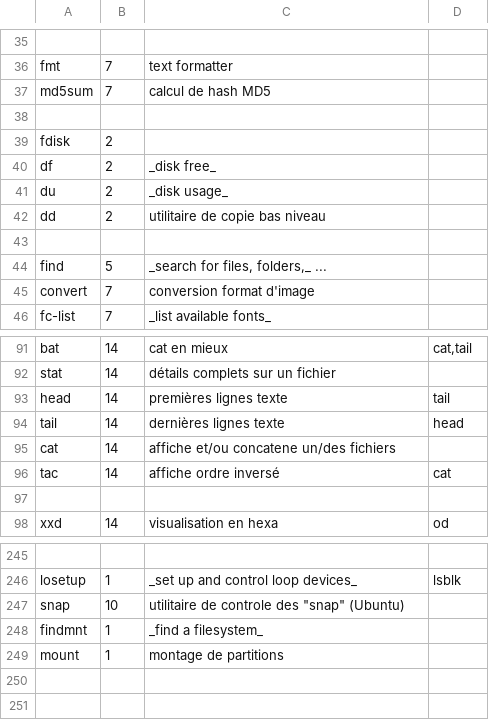
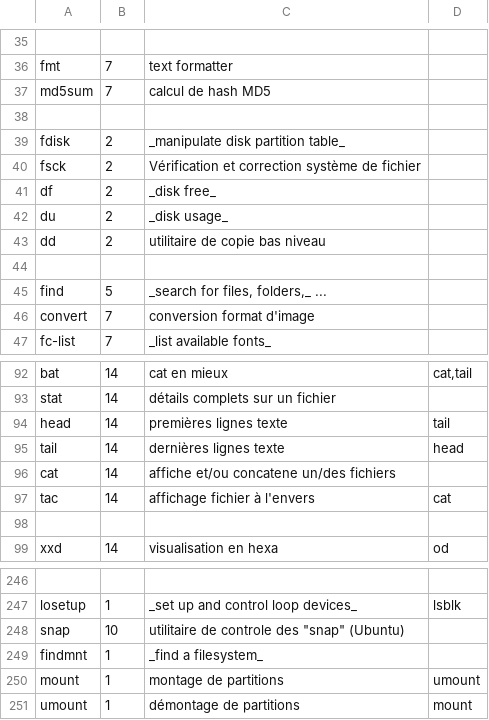
Before and after one commit to skramm/linux_shell, a CSV file: content/linux_commands.csv, drawn as a sheet; only a part is shown, gaps mark what is left out.

Commit message:
ajouts

```diff
--- a/content/linux_commands.csv
+++ b/content/linux_commands.csv
@@ -38,3 +38,4 @@ md5sum;7;calcul de hash MD5
 
-fdisk;2;
+fdisk;2;_manipulate disk partition table_
+fsck;2;Vérification et correction système de fichier
 df;2;_disk free_
@@ -95,3 +96,3 @@ tail;14;dernières lignes texte;head
 cat;14;affiche et/ou concatene un/des fichiers
-tac;14;affiche ordre inversé;cat
+tac;14;affichage fichier à l'envers;cat
 
@@ -248,2 +249,3 @@ snap;10;utilitaire de controle des "snap" (Ubuntu)
 findmnt;1;_find a filesystem_
-mount;1;montage de partitions
+mount;1;montage de partitions;umount
+umount;1;démontage de partitions;mount
```
